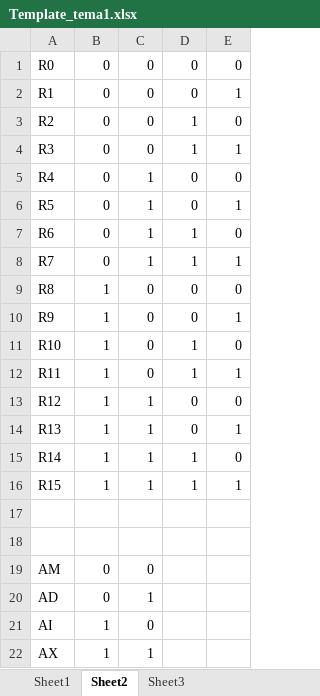
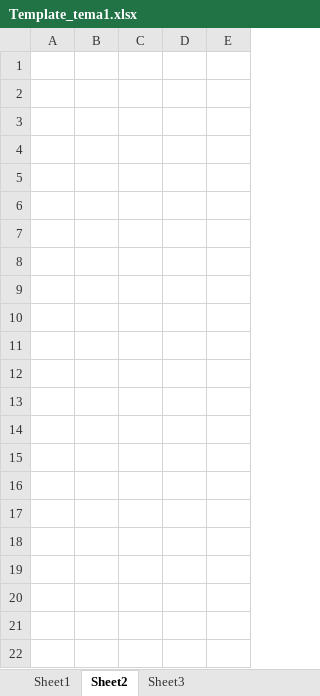
Before and after one commit to GashparFantomu/proiectASC, an Excel workbook: Template_tema1.xlsx, sheet Sheet2, drawn as a sheet; values as stored, in another font and other column widths than the file's, no borders; removed rows and columns are numbered as before the commit, all else as after; the diff names each change by its address in the sheet, - before the commit and + after, or states it on an @@ line.

```diff
--- a/Template_tema1.xlsx (sheet Sheet2)
+++ b/Template_tema1.xlsx (sheet Sheet2)
-A1:E16 text colour: black
+A1:E16 text colour: #FFFFFF
-A19:C19 text colour: black
+A19:C19 text colour: #FFFFFF
-row 20: AD | 0 | 1
-A20:C21 text colour: black
+A20:C21 text colour: #FFFFFF
```
Also changed, not shown: sheet Sheet3, sheet Sheet1, 6 other files.
